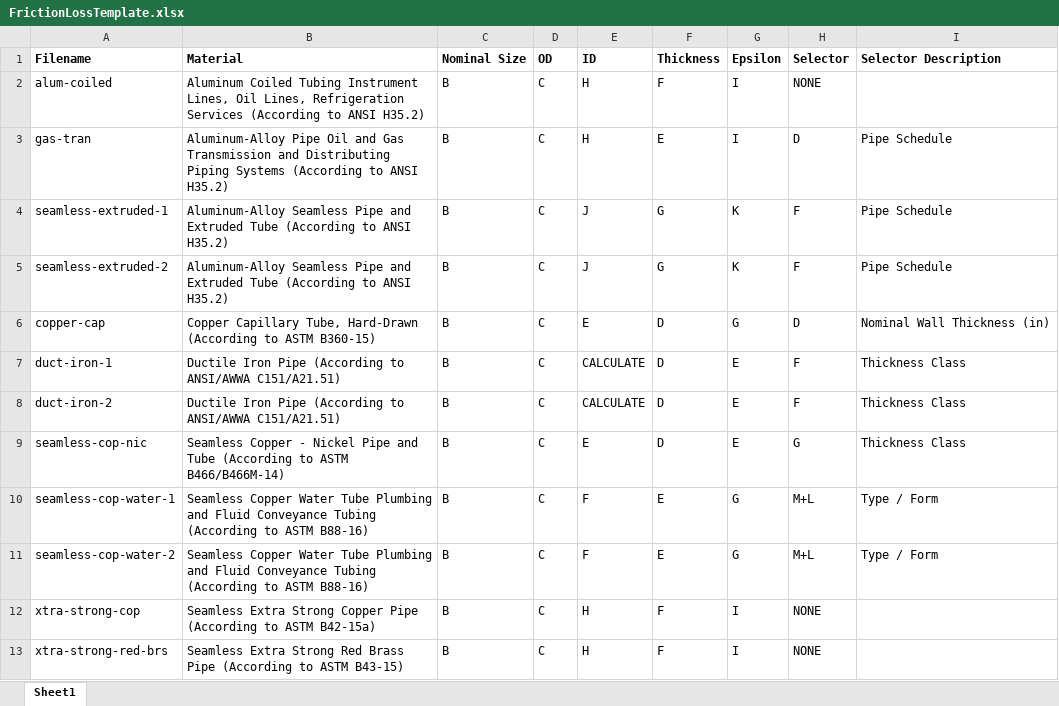
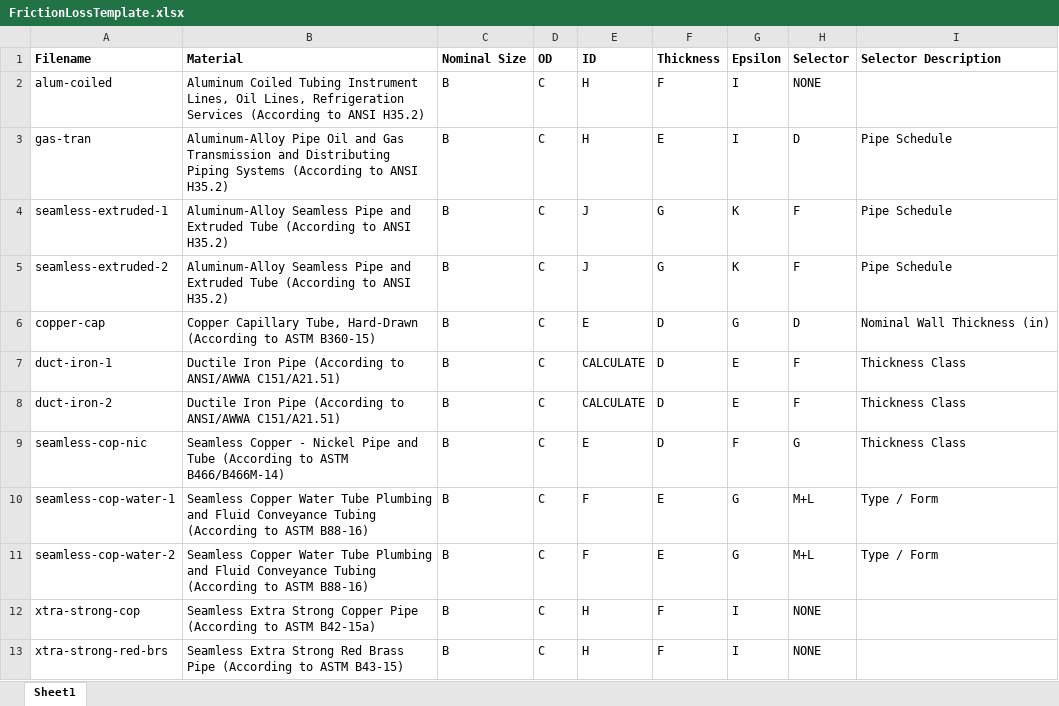
Before and after one commit to hydraulic-institute/edb, an Excel workbook: kb/friction-loss/piping-losses/FrictionLossTemplate.xlsx, sheet Sheet1, drawn as a sheet; only a part is shown; values as stored, in another font and other column widths than the file's, no borders; the diff names each change by its address in the sheet, - before the commit and + after, or states it on an @@ line.

Commit message:
friction losses

```diff
--- a/kb/friction-loss/piping-losses/FrictionLossTemplate.xlsx (sheet Sheet1)
+++ b/kb/friction-loss/piping-losses/FrictionLossTemplate.xlsx (sheet Sheet1)
-G9 (Epsilon): E
+G9 (Epsilon): F
```
Also changed, not shown: 17 other files.
